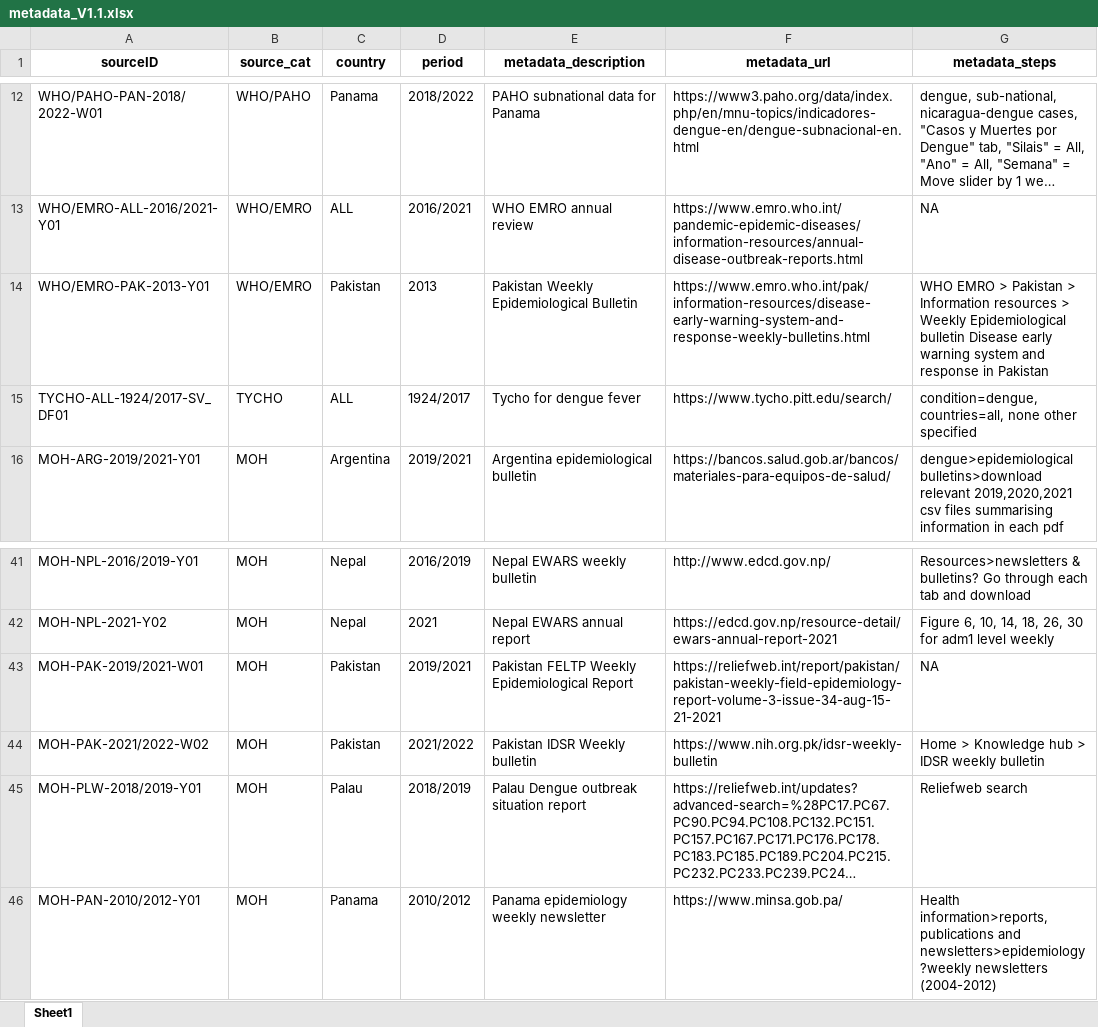
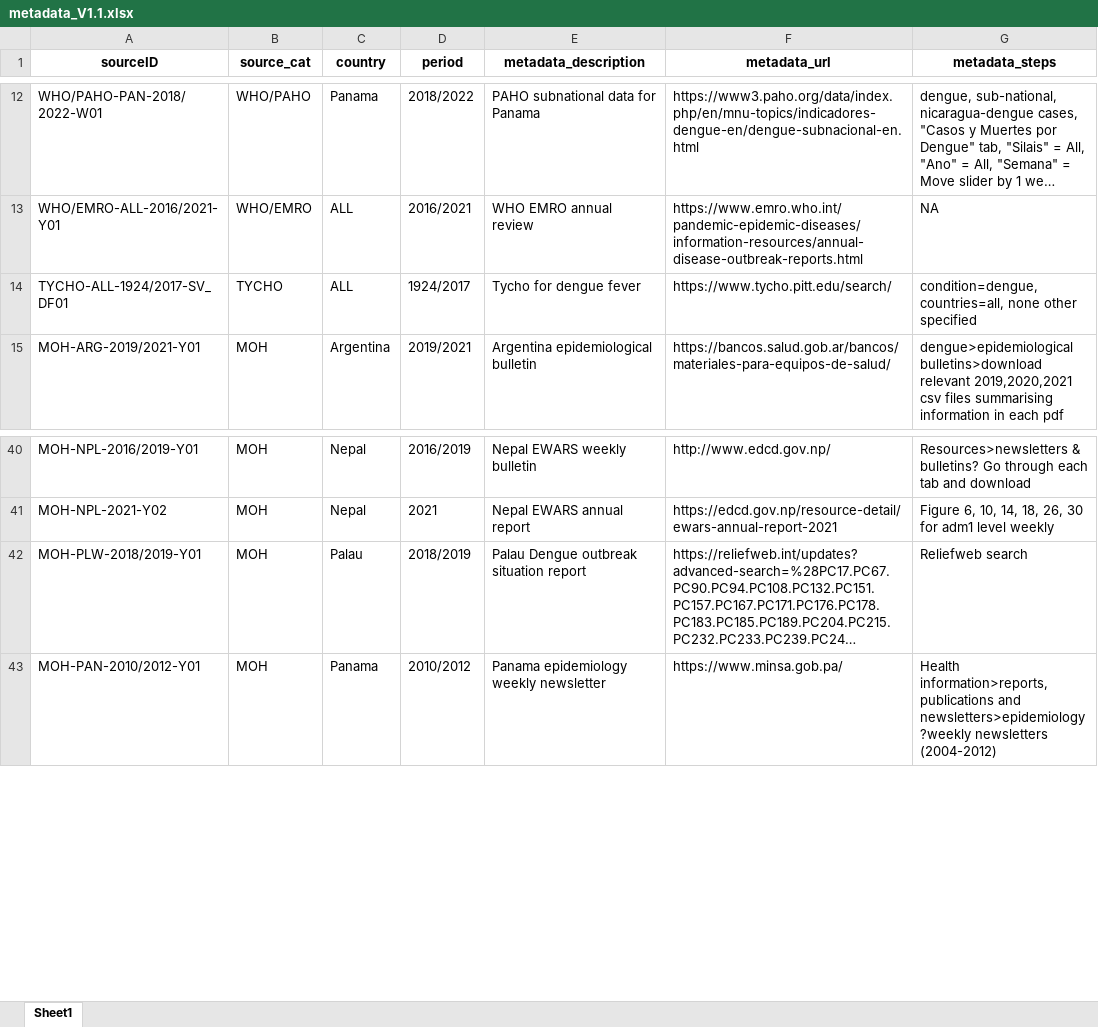
Before and after one commit to OpenDengue/master-repo, an Excel workbook: data/raw_data/metadata_V1.1.xlsx, sheet Sheet1, drawn as a sheet; only a part is shown, gaps mark what is left out; long unchanged cells end in …; values as stored, in another font and other column widths than the file's, no borders; the diff names each change by its address in the sheet, - before the commit and + after, or states it on an @@ line.

Commit message:
Revert "Pakistan data updated"
This reverts commit 6cfb00aa43f354117d6b045c51a0af11476093ee.

```diff
--- a/data/raw_data/metadata_V1.1.xlsx (sheet Sheet1)
+++ b/data/raw_data/metadata_V1.1.xlsx (sheet Sheet1)
-row 14: WHO/EMRO-PAK-2013-Y01 | WHO/EMRO | Pakistan | 2013 | Pakistan Weekly Epidemiological Bulletin | https://www.emro.who.int/pak/information-resources/disease-early-warning-system-and-response-weekly-bulletins.html | WHO EMRO > Pakistan > Information resources > Weekly Epidemiological bulletin Disease early warning system and response in Pakistan
-row 43: MOH-PAK-2019/2021-W01 | MOH | Pakistan | 2019/2021 | Pakistan FELTP Weekly Epidemiological Report | https://reliefweb.int/report/pakistan/pakistan-weekly-field-epidemiology-report-volume-3-issue-34-aug-15-21-2021 | NA
-row 44: MOH-PAK-2021/2022-W02 | MOH | Pakistan | 2021/2022 | Pakistan IDSR Weekly bulletin | https://www.nih.org.pk/idsr-weekly-bulletin | Home > Knowledge hub > IDSR weekly bulletin
```
Also changed, not shown: 8 other files.
